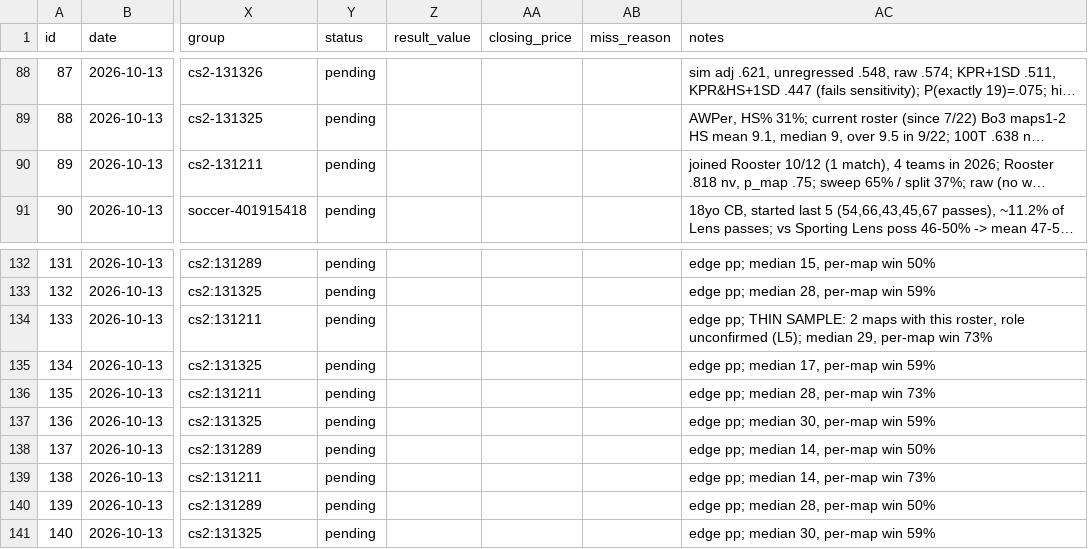
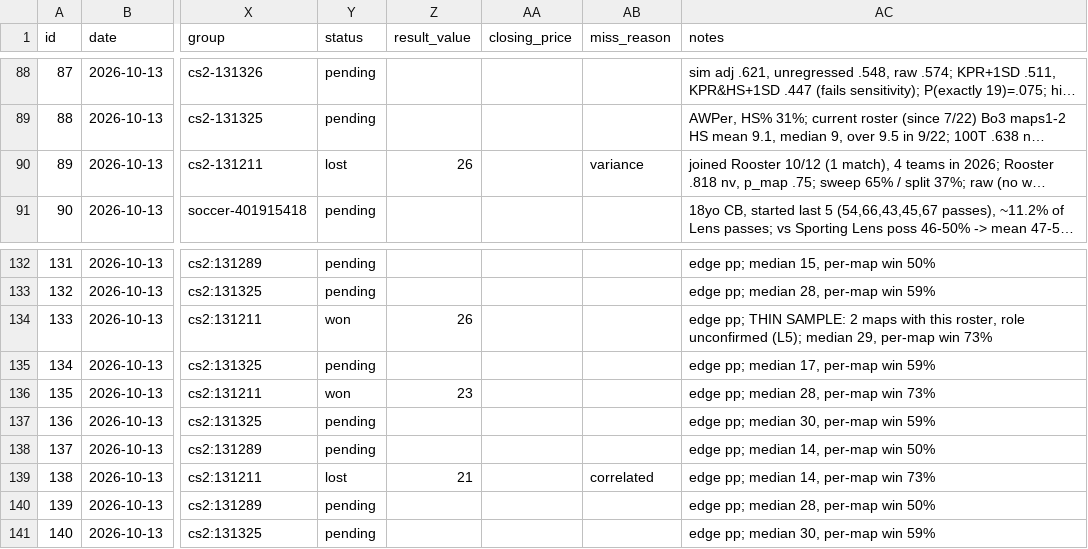
Before and after one commit to ericc112/test, a CSV file: betting/data/bets.csv, drawn as a sheet; only a part is shown, gaps mark what is left out; long unchanged cells end in …; the diff covers the shown part only; the diff names each change by its address in the sheet, - before the commit and + after, or states it on an @@ line.

```diff
--- a/betting/data/bets.csv
+++ b/betting/data/bets.csv
-Y90 (status): pending
+Y90 (status): lost
-Z90 (result_value): (empty)
+Z90 (result_value): 26
-AB90 (miss_reason): (empty)
+AB90 (miss_reason): variance
-Y134 (status): pending
+Y134 (status): won
-Z134 (result_value): (empty)
+Z134 (result_value): 26
-Y136 (status): pending
+Y136 (status): won
-Z136 (result_value): (empty)
+Z136 (result_value): 23
-Y139 (status): pending
+Y139 (status): lost
-Z139 (result_value): (empty)
+Z139 (result_value): 21
-AB139 (miss_reason): (empty)
+AB139 (miss_reason): correlated
```
Also changed, not shown: 73 edited cells elsewhere in this file, 4 other files.
